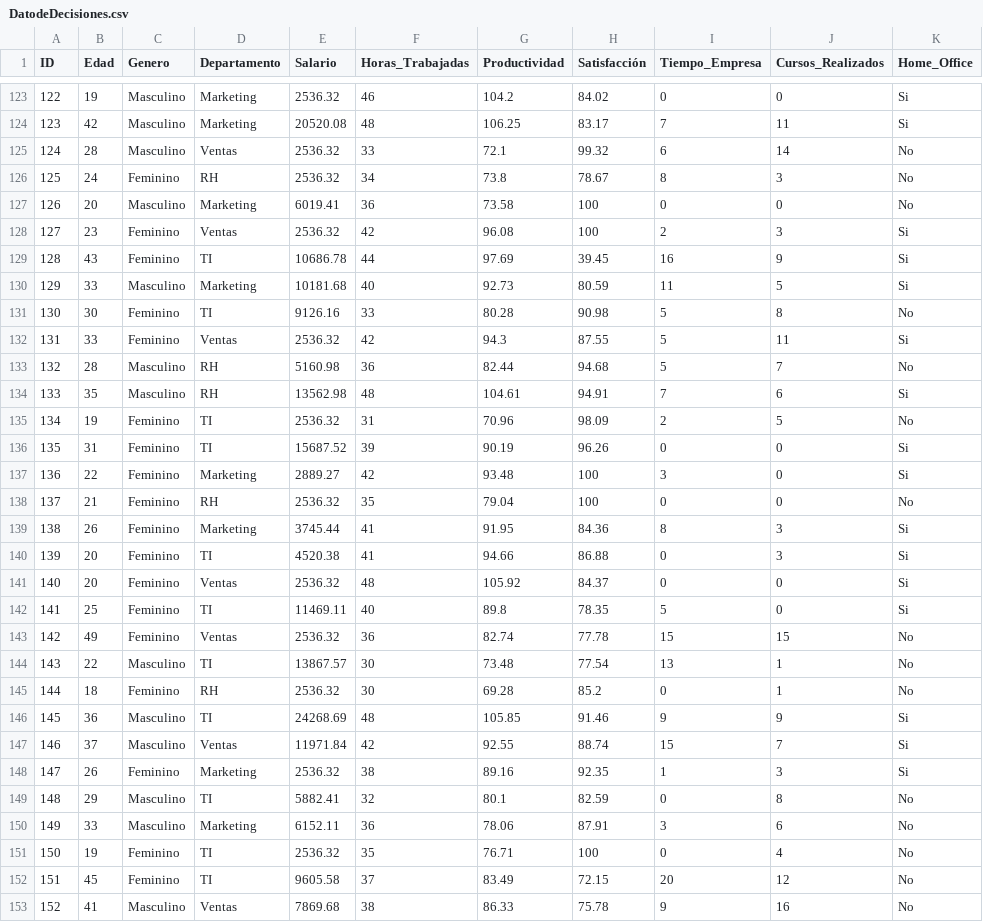
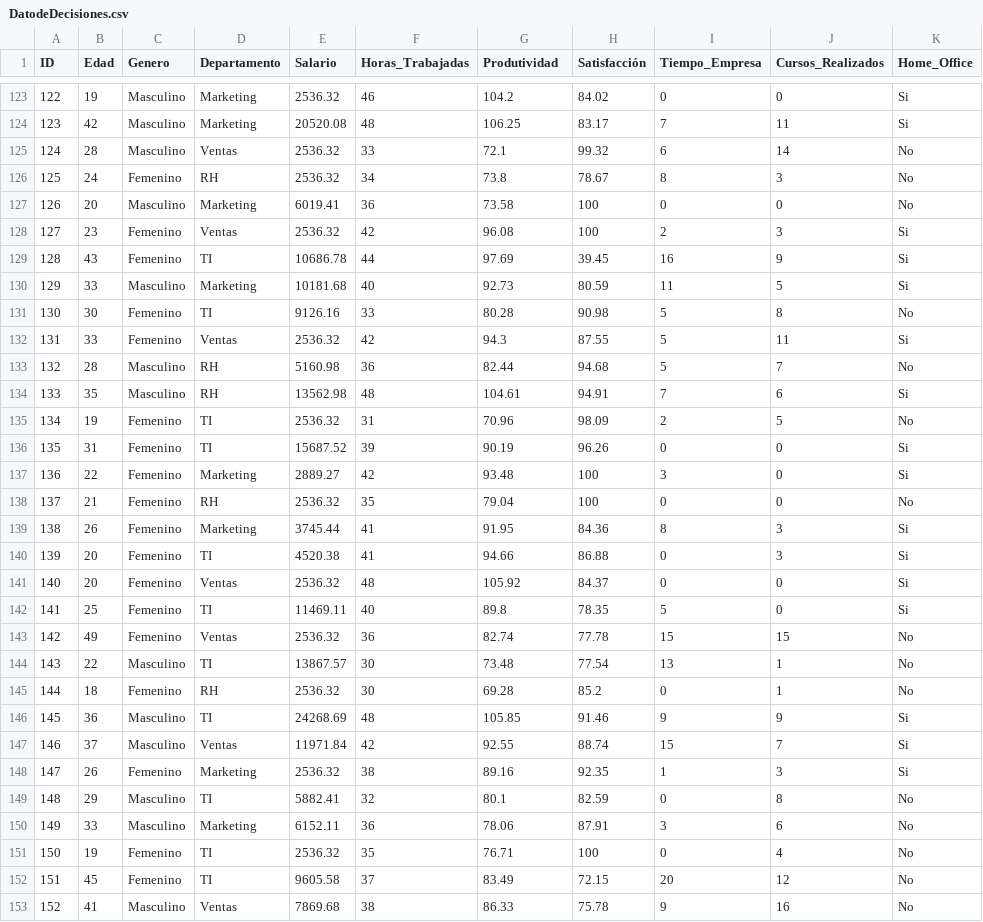
Before and after one commit to Jeffguitarhero/ArchivosAI, a CSV file: DatodeDecisiones.csv, drawn as a sheet; only a part is shown, gaps mark what is left out; the diff covers the shown part only.

Commit message:
Add files via upload

```diff
--- a/DatodeDecisiones.csv
+++ b/DatodeDecisiones.csv
@@ -1 +1 @@
-ID,Edad,Genero,Departamento,Salario,Horas_Trabajadas,Productividad,Satisfacción,Tiempo_Empresa,Cursos_Realizados,Home_Office
+ID,Edad,Genero,Departamento,Salario,Horas_Trabajadas,Produtividad,Satisfacción,Tiempo_Empresa,Cursos_Realizados,Home_Office
@@ -125,29 +125,29 @@
 124,28,Masculino,Ventas,2536.32,33,72.1,99.32,6,14,No
-125,24,Feminino,RH,2536.32,34,73.8,78.67,8,3,No
+125,24,Femenino,RH,2536.32,34,73.8,78.67,8,3,No
 126,20,Masculino,Marketing,6019.41,36,73.58,100,0,0,No
-127,23,Feminino,Ventas,2536.32,42,96.08,100,2,3,Si
-128,43,Feminino,TI,10686.78,44,97.69,39.45,16,9,Si
+127,23,Femenino,Ventas,2536.32,42,96.08,100,2,3,Si
+128,43,Femenino,TI,10686.78,44,97.69,39.45,16,9,Si
 129,33,Masculino,Marketing,10181.68,40,92.73,80.59,11,5,Si
-130,30,Feminino,TI,9126.16,33,80.28,90.98,5,8,No
-131,33,Feminino,Ventas,2536.32,42,94.3,87.55,5,11,Si
+130,30,Femenino,TI,9126.16,33,80.28,90.98,5,8,No
+131,33,Femenino,Ventas,2536.32,42,94.3,87.55,5,11,Si
 132,28,Masculino,RH,5160.98,36,82.44,94.68,5,7,No
 133,35,Masculino,RH,13562.98,48,104.61,94.91,7,6,Si
-134,19,Feminino,TI,2536.32,31,70.96,98.09,2,5,No
-135,31,Feminino,TI,15687.52,39,90.19,96.26,0,0,Si
-136,22,Feminino,Marketing,2889.27,42,93.48,100,3,0,Si
-137,21,Feminino,RH,2536.32,35,79.04,100,0,0,No
-138,26,Feminino,Marketing,3745.44,41,91.95,84.36,8,3,Si
-139,20,Feminino,TI,4520.38,41,94.66,86.88,0,3,Si
-140,20,Feminino,Ventas,2536.32,48,105.92,84.37,0,0,Si
-141,25,Feminino,TI,11469.11,40,89.8,78.35,5,0,Si
-142,49,Feminino,Ventas,2536.32,36,82.74,77.78,15,15,No
+134,19,Femenino,TI,2536.32,31,70.96,98.09,2,5,No
+135,31,Femenino,TI,15687.52,39,90.19,96.26,0,0,Si
+136,22,Femenino,Marketing,2889.27,42,93.48,100,3,0,Si
+137,21,Femenino,RH,2536.32,35,79.04,100,0,0,No
+138,26,Femenino,Marketing,3745.44,41,91.95,84.36,8,3,Si
+139,20,Femenino,TI,4520.38,41,94.66,86.88,0,3,Si
+140,20,Femenino,Ventas,2536.32,48,105.92,84.37,0,0,Si
+141,25,Femenino,TI,11469.11,40,89.8,78.35,5,0,Si
+142,49,Femenino,Ventas,2536.32,36,82.74,77.78,15,15,No
 143,22,Masculino,TI,13867.57,30,73.48,77.54,13,1,No
-144,18,Feminino,RH,2536.32,30,69.28,85.2,0,1,No
+144,18,Femenino,RH,2536.32,30,69.28,85.2,0,1,No
 145,36,Masculino,TI,24268.69,48,105.85,91.46,9,9,Si
 146,37,Masculino,Ventas,11971.84,42,92.55,88.74,15,7,Si
-147,26,Feminino,Marketing,2536.32,38,89.16,92.35,1,3,Si
+147,26,Femenino,Marketing,2536.32,38,89.16,92.35,1,3,Si
 148,29,Masculino,TI,5882.41,32,80.1,82.59,0,8,No
 149,33,Masculino,Marketing,6152.11,36,78.06,87.91,3,6,No
-150,19,Feminino,TI,2536.32,35,76.71,100,0,4,No
-151,45,Feminino,TI,9605.58,37,83.49,72.15,20,12,No
+150,19,Femenino,TI,2536.32,35,76.71,100,0,4,No
+151,45,Femenino,TI,9605.58,37,83.49,72.15,20,12,No
 152,41,Masculino,Ventas,7869.68,38,86.33,75.78,9,16,No
```
Also changed, not shown: 84 edited cells elsewhere in this file.
